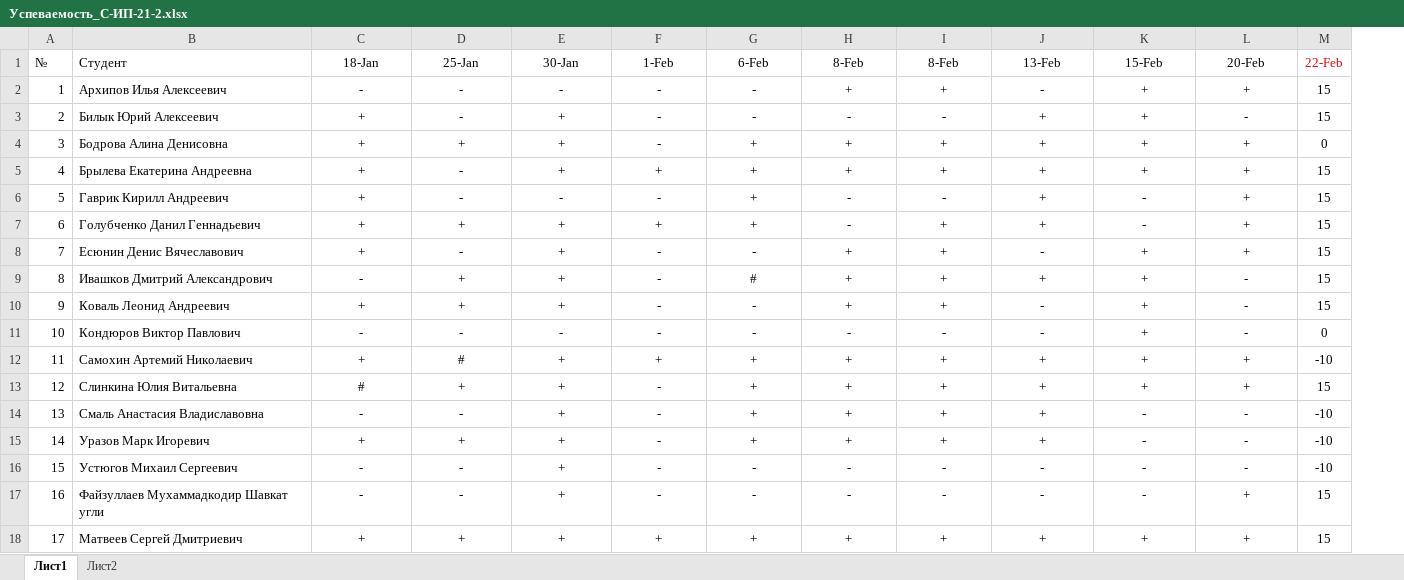
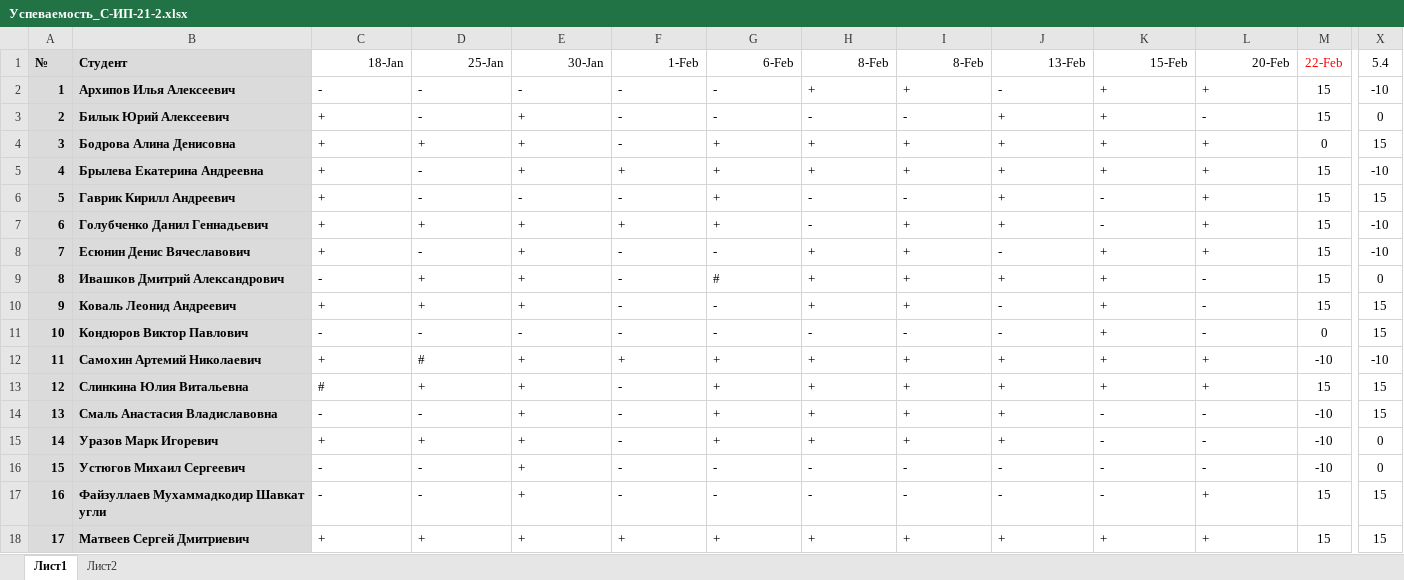
Before and after one commit to TheBandik/information-systems-testing, an Excel workbook: Успеваемость_С-ИП-21-2.xlsx, sheet Лист1, drawn as a sheet; only a part is shown, gaps mark what is left out; values as stored, in another font and other column widths than the file's, no borders; conditional formats not drawn; the diff names each change by its address in the sheet, - before the commit and + after, or states it on an @@ line.

```diff
--- a/Успеваемость_С-ИП-21-2.xlsx (sheet Лист1)
+++ b/Успеваемость_С-ИП-21-2.xlsx (sheet Лист1)
+column X (5.4), rows 2-18: -10 | 0 | 15 | -10 | 15 | -10 | -10 | 0 | 15 | 15 | -10 | 15 | 15 | 0 | 0 | 15 | 15
@@ A1:B18 fill: none → #DBDBDB, bold: off → on @@
-C1:L1 alignment: center
+C1:L1 alignment: right
-C2:L18 alignment: center
+C2:L18 alignment: left
```
Also changed, not shown: sheet Лист2, Успеваемость_С-ИП-21-1.xlsx.
